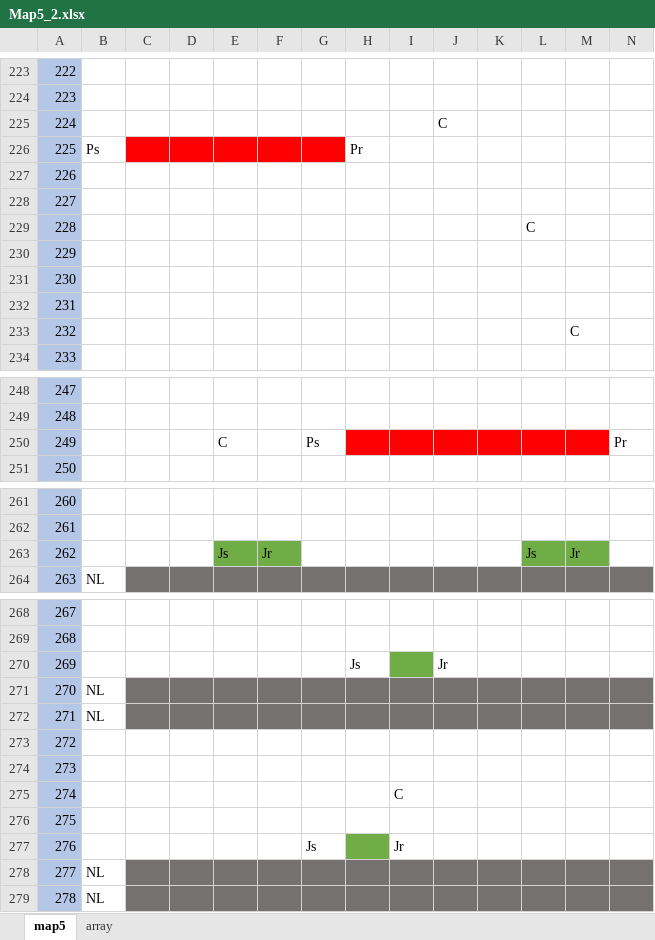
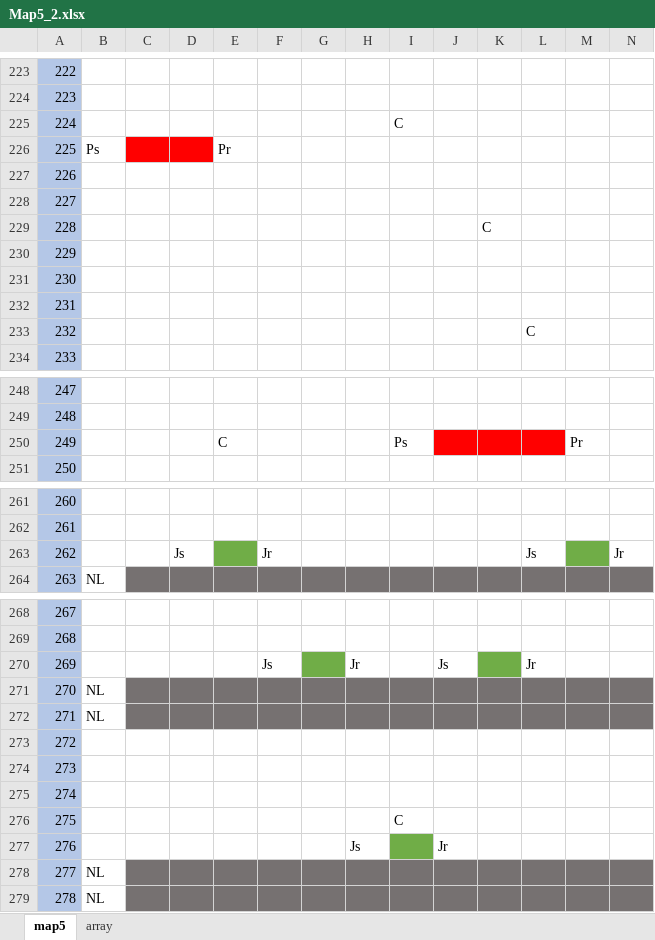
Before and after one commit to JecManabuNishimura/19CUHukuokaGameA, an Excel workbook: RoadMap/NewMap_Excel/Map5_2.xlsx, sheet map5, drawn as a sheet; only a part is shown, gaps mark what is left out; values as stored, in another font and other column widths than the file's, no borders; the diff covers the shown part only; the diff names each change by its address in the sheet, - before the commit and + after, or states it on an @@ line.

```diff
--- a/RoadMap/NewMap_Excel/Map5_2.xlsx (sheet map5)
+++ b/RoadMap/NewMap_Excel/Map5_2.xlsx (sheet map5)
-I225: (empty)
+I225: C
-J225: C
+J225: (empty)
-E226: (empty)
+E226: Pr
-E226:G226 fill: #FF0000
+E226:G226 fill: none
-H226: Pr
+H226: (empty)
-K229: (empty)
+K229: C
-L229: C
+L229: (empty)
-L233: (empty)
+L233: C
-M233: C
+M233: (empty)
-G250: Ps
+G250: (empty)
-H250:I250 fill: #FF0000
+H250:I250 fill: none
-I250: (empty)
+I250: Ps
-M250: (empty)
+M250: Pr
-M250 fill: #FF0000
+M250 fill: none
-N250: Pr
+N250: (empty)
-D263: (empty)
+D263: Js
-E263: Js
+E263: (empty)
-F263 fill: #70AD47
+F263 fill: none
-L263 fill: #70AD47
+L263 fill: none
-M263: Jr
+M263: (empty)
-N263: (empty)
+N263: Jr
-F270: (empty)
+F270: Js
-G270 fill: none
+G270 fill: #70AD47
-H270: Js
+H270: Jr
-I270 fill: #70AD47
+I270 fill: none
-J270: Jr
+J270: Js
-K270 fill: none
+K270 fill: #70AD47
-L270: (empty)
+L270: Jr
-I275: C
+I275: (empty)
-I276: (empty)
+I276: C
-G277: Js
+G277: (empty)
-H277: (empty)
+H277: Js
-H277 fill: #70AD47
+H277 fill: none
-I277: Jr
+I277: (empty)
-I277 fill: none
+I277 fill: #70AD47
-J277: (empty)
+J277: Jr
```
Also changed, not shown: 10 edited cells and cell formats elsewhere in this sheet, 7 other files.
